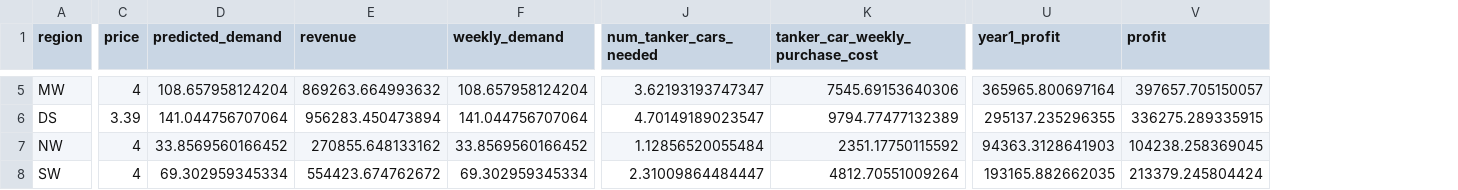
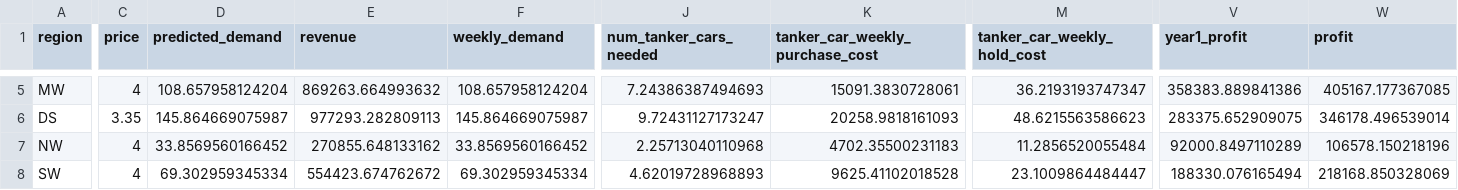
Before and after one commit to edz504/not_grapefruit, a CSV file: fit_demand/profit_csvs/poj_max_profit.csv, drawn as a sheet; only a part is shown, gaps mark what is left out; addresses are those after the commit; the diff covers the shown part only; the diff names each change by its address in the sheet, - before the commit and + after, or states it on an @@ line.

```diff
--- a/fit_demand/profit_csvs/poj_max_profit.csv
+++ b/fit_demand/profit_csvs/poj_max_profit.csv
+column M (tanker_car_weekly_hold_cost), rows 5-8: 36.2193193747347 | 48.6215563586623 | 11.2856520055484 | 23.1009864484447
-J5 (num_tanker_cars_needed): 3.62193193747347
+J5 (num_tanker_cars_needed): 7.24386387494693
-K5 (tanker_car_weekly_purchase_cost): 7545.69153640306
+K5 (tanker_car_weekly_purchase_cost): 15091.3830728061
-V5 (year1_profit): 365965.800697164
+V5 (year1_profit): 358383.889841386
-W5 (profit): 397657.705150057
+W5 (profit): 405167.177367085
-C6 (price): 3.39
+C6 (price): 3.35
-D6 (predicted_demand): 141.044756707064
+D6 (predicted_demand): 145.864669075987
-E6 (revenue): 956283.450473894
+E6 (revenue): 977293.282809113
-F6 (weekly_demand): 141.044756707064
+F6 (weekly_demand): 145.864669075987
-J6 (num_tanker_cars_needed): 4.70149189023547
+J6 (num_tanker_cars_needed): 9.72431127173247
-K6 (tanker_car_weekly_purchase_cost): 9794.77477132389
+K6 (tanker_car_weekly_purchase_cost): 20258.9818161093
-V6 (year1_profit): 295137.235296355
+V6 (year1_profit): 283375.652909075
-W6 (profit): 336275.289335915
+W6 (profit): 346178.496539014
-J7 (num_tanker_cars_needed): 1.12856520055484
+J7 (num_tanker_cars_needed): 2.25713040110968
-K7 (tanker_car_weekly_purchase_cost): 2351.17750115592
+K7 (tanker_car_weekly_purchase_cost): 4702.35500231183
-V7 (year1_profit): 94363.3128641903
+V7 (year1_profit): 92000.8497110289
-W7 (profit): 104238.258369045
+W7 (profit): 106578.150218196
-J8 (num_tanker_cars_needed): 2.31009864484447
+J8 (num_tanker_cars_needed): 4.62019728968893
-K8 (tanker_car_weekly_purchase_cost): 4812.70551009264
+K8 (tanker_car_weekly_purchase_cost): 9625.41102018528
-V8 (year1_profit): 193165.882662035
+V8 (year1_profit): 188330.076165494
-W8 (profit): 213379.245804424
+W8 (profit): 218168.850328069
```
Also changed, not shown: 47 edited cells elsewhere in this file, fit_demand/profit_csvs/ora_max_profit.csv, fit_demand/profit_csvs/roj_max_profit.csv, 19 other files.
